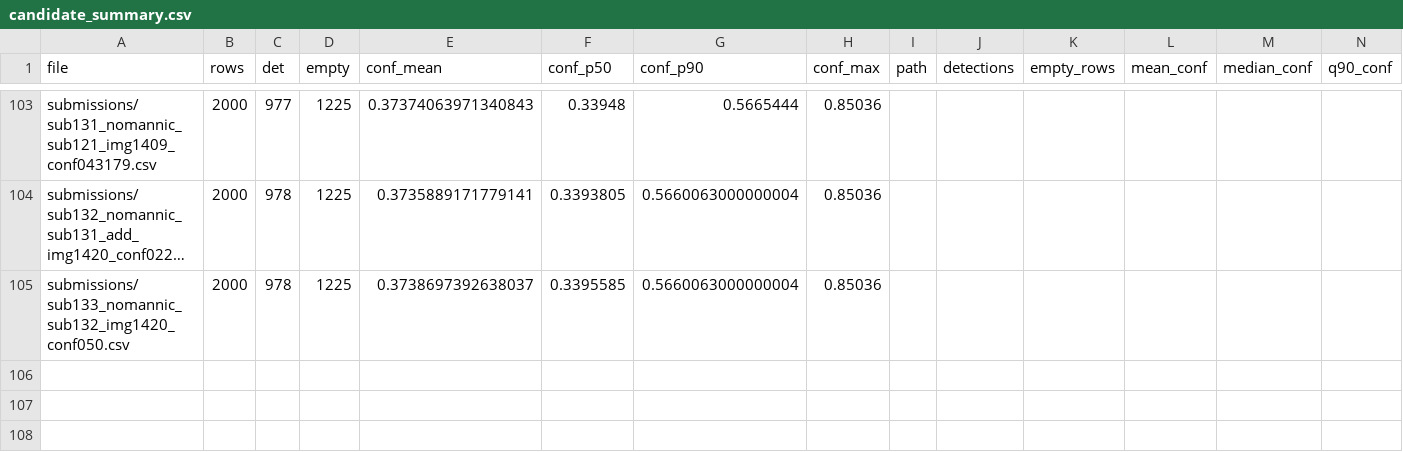
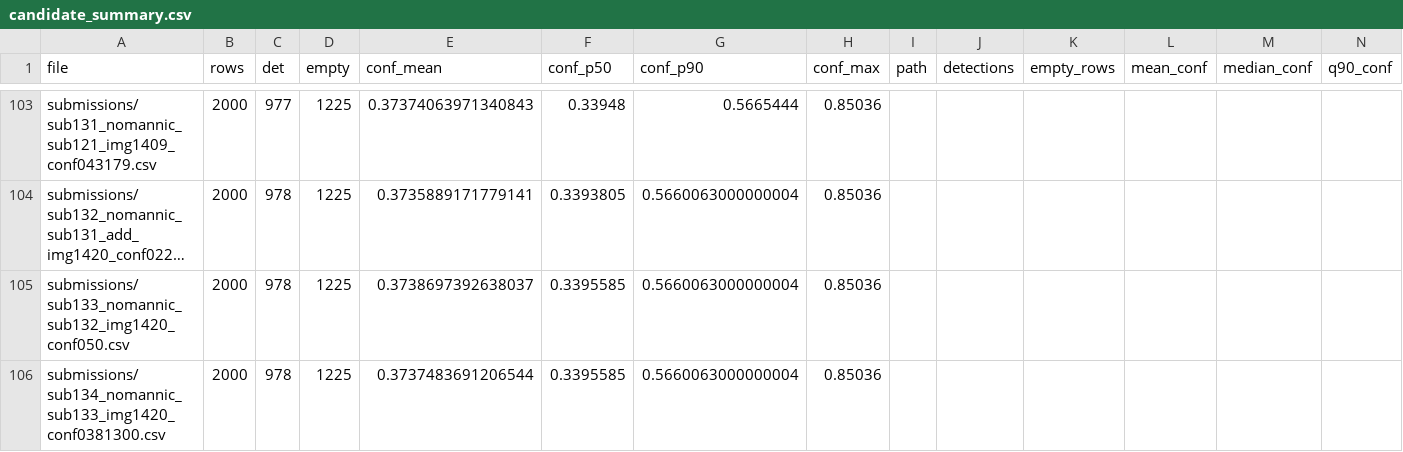
Before and after one commit to Beiciccc/neural-debris-removal-experiments, a CSV file: records/candidate_summary.csv, drawn as a sheet; only a part is shown, gaps mark what is left out; long unchanged cells end in …; rows hold the shown columns only; the diff names each change by its address in the sheet, - before the commit and + after, or states it on an @@ line.

Commit message:
Update experiment records

```diff
--- a/records/candidate_summary.csv
+++ b/records/candidate_summary.csv
+row 106: submissions/sub134_nomannic_sub133_img1420_conf0381300.csv | 2000 | 978 | 1225 | 0.3737483691206544 | 0.3395585 | 0.5660063000000004 | 0.85036
```
Also changed, not shown: 1 other file.
